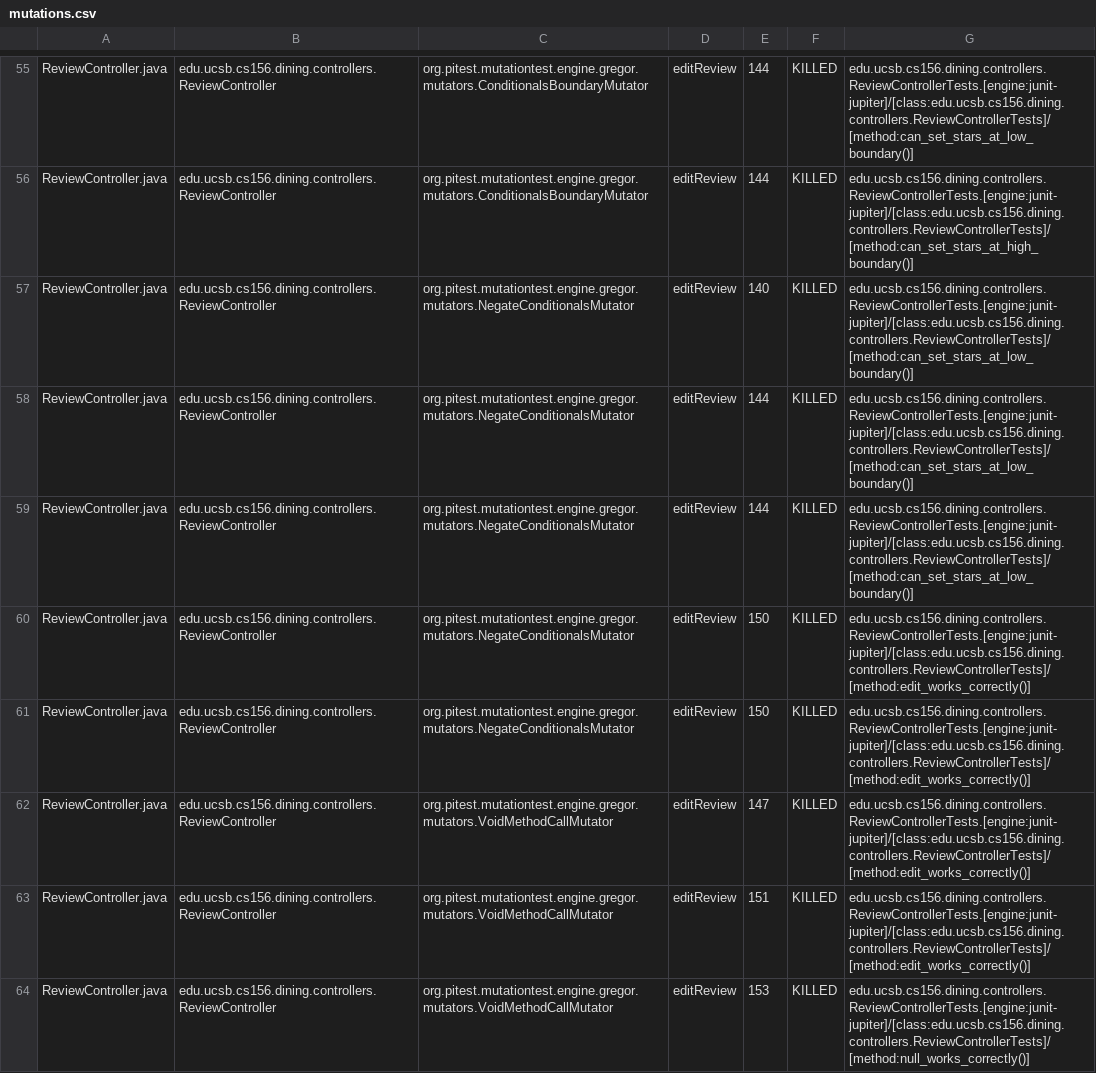
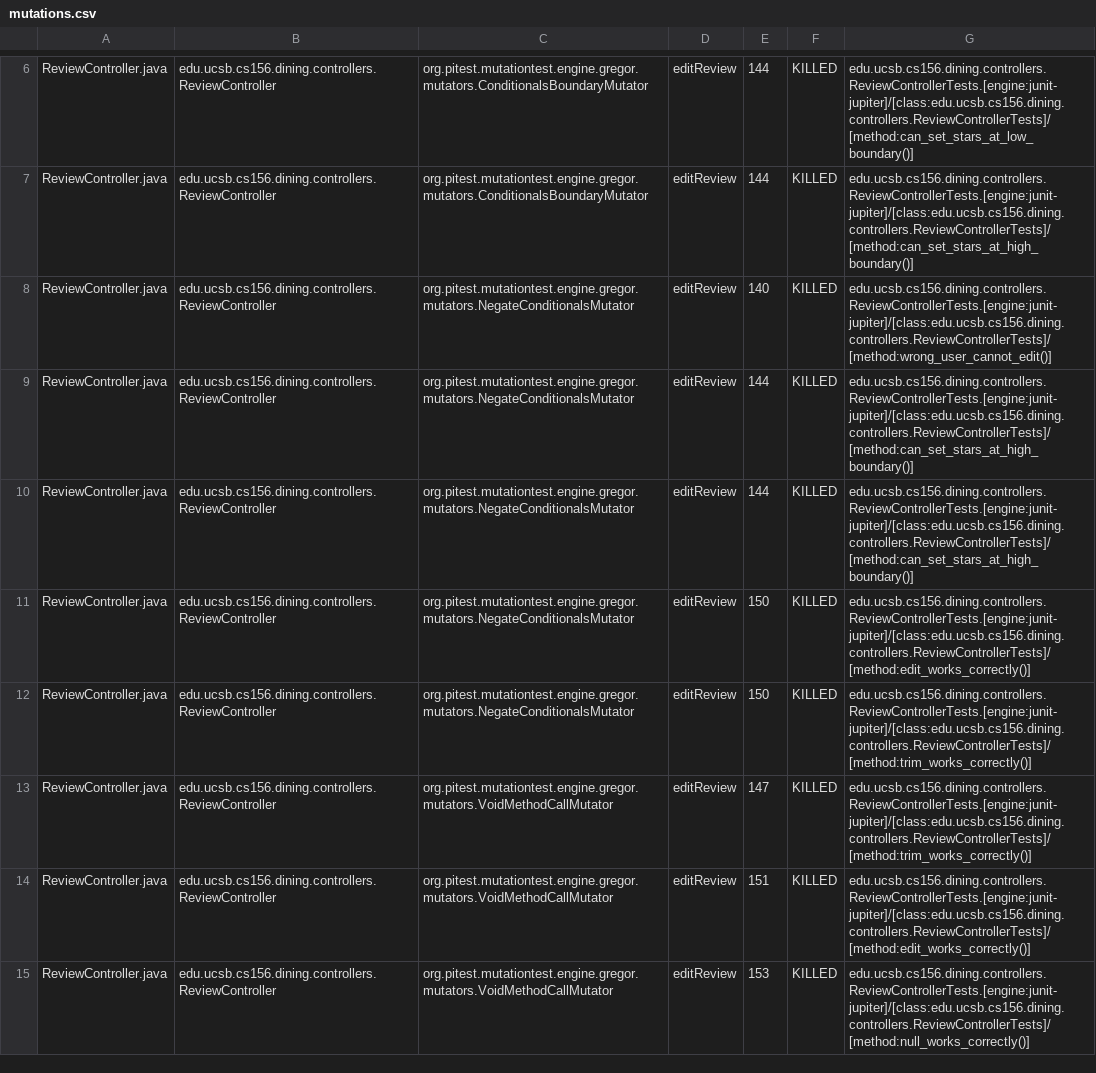
Before and after one commit to ucsb-cs156-s25/proj-dining-s25-08, a CSV file: prs/29/pitest/mutations.csv, drawn as a sheet; only a part is shown, gaps mark what is left out; the diff covers the shown part only.

Commit message:
Deploying to gh-pages from @ ucsb-cs156-s25/proj-dining-s25-08@2a1c6be29cb19e5656824a29621fb4e23a5be429 🚀

```diff
--- a/prs/29/pitest/mutations.csv
+++ b/prs/29/pitest/mutations.csv
@@ -56,8 +7,8 @@ ReviewController.java,edu.ucsb.cs156.dining.controllers.ReviewController,org.pit
 ReviewController.java,edu.ucsb.cs156.dining.controllers.ReviewController,org.pitest.mutationtest.engine.gregor.mutators.ConditionalsBoundaryMutator,editReview,144,KILLED,edu.ucsb.cs156.dining.controllers.ReviewControllerTests.[engine:junit-jupiter]/[class:edu.ucsb.cs156.dining.controllers.ReviewControllerTests]/[method:can_set_stars_at_high_boundary()]
-ReviewController.java,edu.ucsb.cs156.dining.controllers.ReviewController,org.pitest.mutationtest.engine.gregor.mutators.NegateConditionalsMutator,editReview,140,KILLED,edu.ucsb.cs156.dining.controllers.ReviewControllerTests.[engine:junit-jupiter]/[class:edu.ucsb.cs156.dining.controllers.ReviewControllerTests]/[method:can_set_stars_at_low_boundary()]
-ReviewController.java,edu.ucsb.cs156.dining.controllers.ReviewController,org.pitest.mutationtest.engine.gregor.mutators.NegateConditionalsMutator,editReview,144,KILLED,edu.ucsb.cs156.dining.controllers.ReviewControllerTests.[engine:junit-jupiter]/[class:edu.ucsb.cs156.dining.controllers.ReviewControllerTests]/[method:can_set_stars_at_low_boundary()]
-ReviewController.java,edu.ucsb.cs156.dining.controllers.ReviewController,org.pitest.mutationtest.engine.gregor.mutators.NegateConditionalsMutator,editReview,144,KILLED,edu.ucsb.cs156.dining.controllers.ReviewControllerTests.[engine:junit-jupiter]/[class:edu.ucsb.cs156.dining.controllers.ReviewControllerTests]/[method:can_set_stars_at_low_boundary()]
+ReviewController.java,edu.ucsb.cs156.dining.controllers.ReviewController,org.pitest.mutationtest.engine.gregor.mutators.NegateConditionalsMutator,editReview,140,KILLED,edu.ucsb.cs156.dining.controllers.ReviewControllerTests.[engine:junit-jupiter]/[class:edu.ucsb.cs156.dining.controllers.ReviewControllerTests]/[method:wrong_user_cannot_edit()]
+ReviewController.java,edu.ucsb.cs156.dining.controllers.ReviewController,org.pitest.mutationtest.engine.gregor.mutators.NegateConditionalsMutator,editReview,144,KILLED,edu.ucsb.cs156.dining.controllers.ReviewControllerTests.[engine:junit-jupiter]/[class:edu.ucsb.cs156.dining.controllers.ReviewControllerTests]/[method:can_set_stars_at_high_boundary()]
+ReviewController.java,edu.ucsb.cs156.dining.controllers.ReviewController,org.pitest.mutationtest.engine.gregor.mutators.NegateConditionalsMutator,editReview,144,KILLED,edu.ucsb.cs156.dining.controllers.ReviewControllerTests.[engine:junit-jupiter]/[class:edu.ucsb.cs156.dining.controllers.ReviewControllerTests]/[method:can_set_stars_at_high_boundary()]
 ReviewController.java,edu.ucsb.cs156.dining.controllers.ReviewController,org.pitest.mutationtest.engine.gregor.mutators.NegateConditionalsMutator,editReview,150,KILLED,edu.ucsb.cs156.dining.controllers.ReviewControllerTests.[engine:junit-jupiter]/[class:edu.ucsb.cs156.dining.controllers.ReviewControllerTests]/[method:edit_works_correctly()]
-ReviewController.java,edu.ucsb.cs156.dining.controllers.ReviewController,org.pitest.mutationtest.engine.gregor.mutators.NegateConditionalsMutator,editReview,150,KILLED,edu.ucsb.cs156.dining.controllers.ReviewControllerTests.[engine:junit-jupiter]/[class:edu.ucsb.cs156.dining.controllers.ReviewControllerTests]/[method:edit_works_correctly()]
-ReviewController.java,edu.ucsb.cs156.dining.controllers.ReviewController,org.pitest.mutationtest.engine.gregor.mutators.VoidMethodCallMutator,editReview,147,KILLED,edu.ucsb.cs156.dining.controllers.ReviewControllerTests.[engine:junit-jupiter]/[class:edu.ucsb.cs156.dining.controllers.ReviewControllerTests]/[method:edit_works_correctly()]
+ReviewController.java,edu.ucsb.cs156.dining.controllers.ReviewController,org.pitest.mutationtest.engine.gregor.mutators.NegateConditionalsMutator,editReview,150,KILLED,edu.ucsb.cs156.dining.controllers.ReviewControllerTests.[engine:junit-jupiter]/[class:edu.ucsb.cs156.dining.controllers.ReviewControllerTests]/[method:trim_works_correctly()]
+ReviewController.java,edu.ucsb.cs156.dining.controllers.ReviewController,org.pitest.mutationtest.engine.gregor.mutators.VoidMethodCallMutator,editReview,147,KILLED,edu.ucsb.cs156.dining.controllers.ReviewControllerTests.[engine:junit-jupiter]/[class:edu.ucsb.cs156.dining.controllers.ReviewControllerTests]/[method:trim_works_correctly()]
 ReviewController.java,edu.ucsb.cs156.dining.controllers.ReviewController,org.pitest.mutationtest.engine.gregor.mutators.VoidMethodCallMutator,editReview,151,KILLED,edu.ucsb.cs156.dining.controllers.ReviewControllerTests.[engine:junit-jupiter]/[class:edu.ucsb.cs156.dining.controllers.ReviewControllerTests]/[method:edit_works_correctly()]
```
Also changed, not shown: 49 moved rows and 9 edited cells elsewhere in this file, 16 other files.
